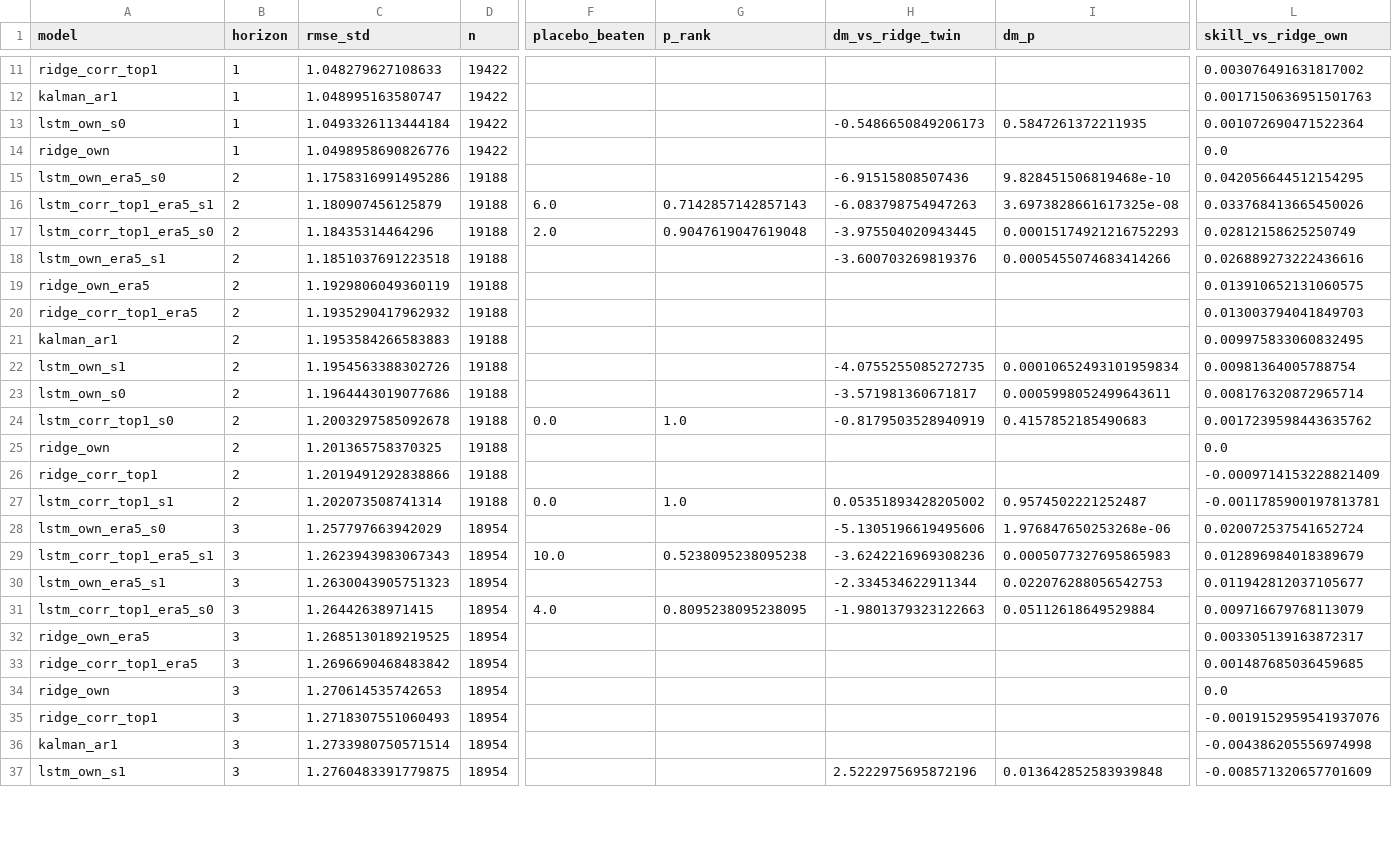
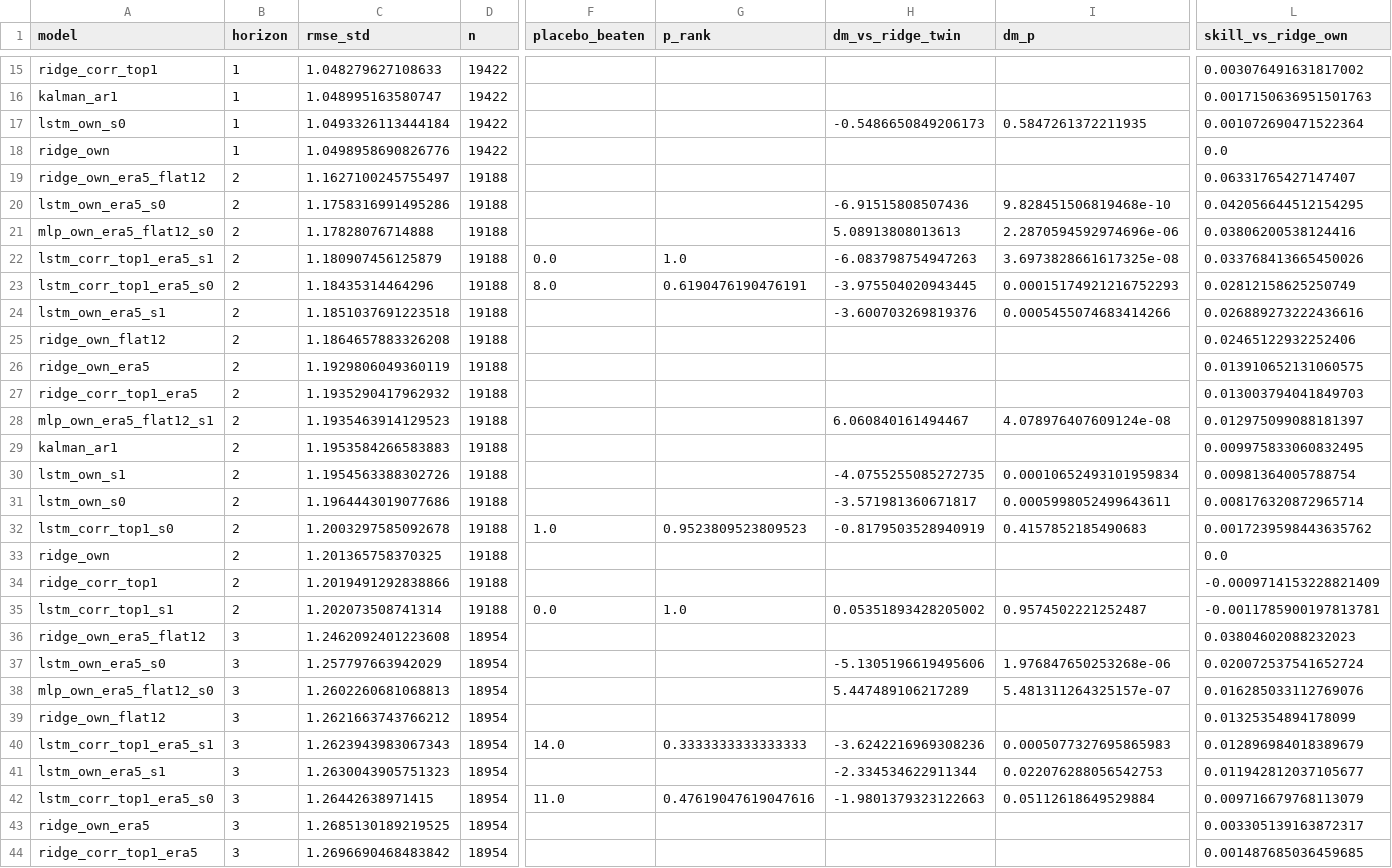
Before and after one commit to ishaankejriwal/graceseespaper, a CSV file: results/phase7_lstm_summary.csv, drawn as a sheet; only a part is shown, gaps mark what is left out; the shorter side is filled out with more unchanged rows; addresses are those after the commit; rows hold the shown columns only; the diff covers the shown part only; the diff names each change by its address in the sheet, - before the commit and + after, or states it on an @@ line.

Commit message:
Chain complete: flat12 twins invert the sequence-modeling claim; manifest written
The 30-hour corrected rerun finished (14/14 steps, exit 0). The final step
delivered the flat12 twins, and they overturn the last architectural claim
standing.

The finding. A plain ridge over the same 12-month flattened history the
LSTM reads gains +3.34/+5.01/+3.49% over the lag-feature ridge at leads 1-3
-- more than the LSTM's entire published margin. Head-to-head on identical
information the LSTM loses at every lead (-1.20/-2.80/-2.13, p<=0.037), the
flat MLP loses too, and the flat ridge ties the FULL STACKED SYSTEM at lead
1 and beats it at leads 2-3. What the paper called a sequence-modeling gain
was a history-length gain, and the best reader of that history is linear.

Rewritten accordingly: the abstract sentence, the contribution-1 bullet,
the results_era5 section heading and core paragraph (including the
now-false "identical information" premise -- the old ridge twin saw only
issue-time lags), the nominal-best-model disclosure (scoped to leads 4-6,
where the flat12 arm does not exist to contest it), and the conclusions.
The surviving form of the old claim: the usable history is the forcing's,
not the TWSA's -- but its best reader is linear. This strengthens the
paper's Nie-et-al convergence theme: four nonlinear heads have now lost to
linear on identical features, including the history representation.

Also in this commit: SHA256_MANIFEST_LIVE.csv over the 23 gitignored result
files (1.85 GB); closing RUN_LOG entry with all 14 step times; ledger 10g.

39 pp, no undefined references, no errors. One RERUN todo remains (ERA5
variable ablation, needs a new experiment).

```diff
--- a/results/phase7_lstm_summary.csv
+++ b/results/phase7_lstm_summary.csv
+row 19: ridge_own_era5_flat12 | 2 | 1.1627100245755497 | 19188 |  |  |  |  | 0.06331765427147407
+row 21: mlp_own_era5_flat12_s0 | 2 | 1.17828076714888 | 19188 |  |  | 5.08913808013613 | 2.2870594592974696e-06 | 0.03806200538124416
-F22 (placebo_beaten): 6.0
+F22 (placebo_beaten): 0.0
-G22 (p_rank): 0.7142857142857143
+G22 (p_rank): 1.0
-F23 (placebo_beaten): 2.0
+F23 (placebo_beaten): 8.0
-G23 (p_rank): 0.9047619047619048
+G23 (p_rank): 0.6190476190476191
+row 25: ridge_own_flat12 | 2 | 1.1864657883326208 | 19188 |  |  |  |  | 0.02465122932252406
+row 28: mlp_own_era5_flat12_s1 | 2 | 1.1935463914129523 | 19188 |  |  | 6.060840161494467 | 4.078976407609124e-08 | 0.012975099088181397
-F32 (placebo_beaten): 0.0
+F32 (placebo_beaten): 1.0
-G32 (p_rank): 1.0
+G32 (p_rank): 0.9523809523809523
+row 36: ridge_own_era5_flat12 | 3 | 1.2462092401223608 | 18954 |  |  |  |  | 0.03804602088232023
+row 38: mlp_own_era5_flat12_s0 | 3 | 1.2602260681068813 | 18954 |  |  | 5.447489106217289 | 5.481311264325157e-07 | 0.016285033112769076
+row 39: ridge_own_flat12 | 3 | 1.2621663743766212 | 18954 |  |  |  |  | 0.01325354894178099
-F40 (placebo_beaten): 10.0
+F40 (placebo_beaten): 14.0
-G40 (p_rank): 0.5238095238095238
+G40 (p_rank): 0.3333333333333333
-F42 (placebo_beaten): 4.0
+F42 (placebo_beaten): 11.0
-G42 (p_rank): 0.8095238095238095
+G42 (p_rank): 0.47619047619047616
```
Also changed, not shown: 5 added rows and 6 edited cells elsewhere in this file, 6 other files.
